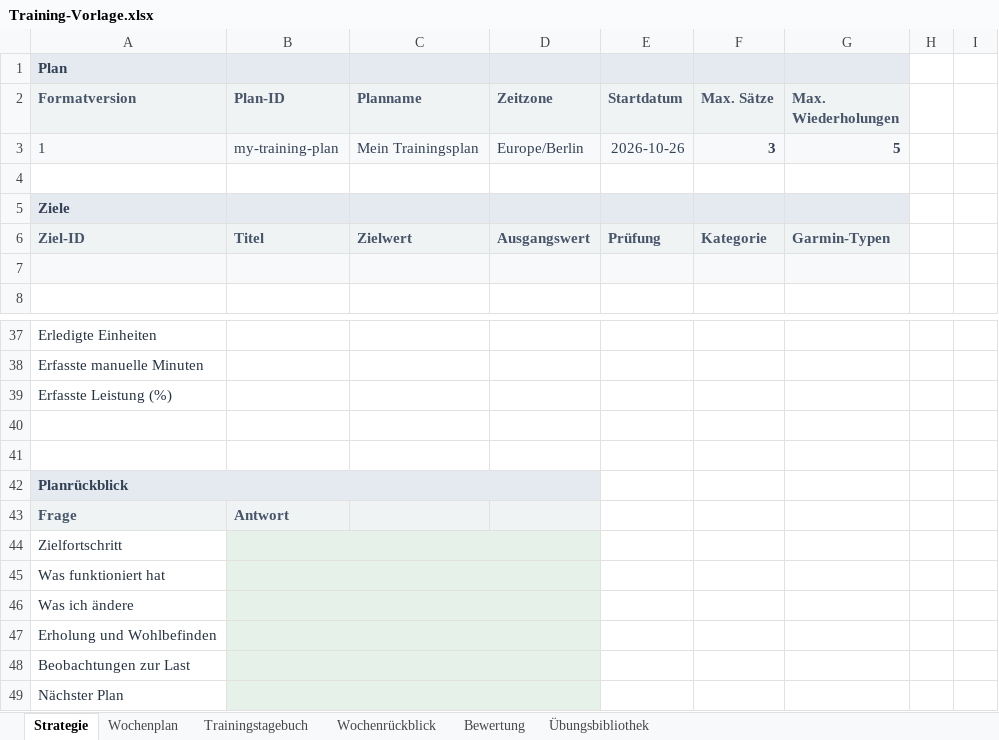
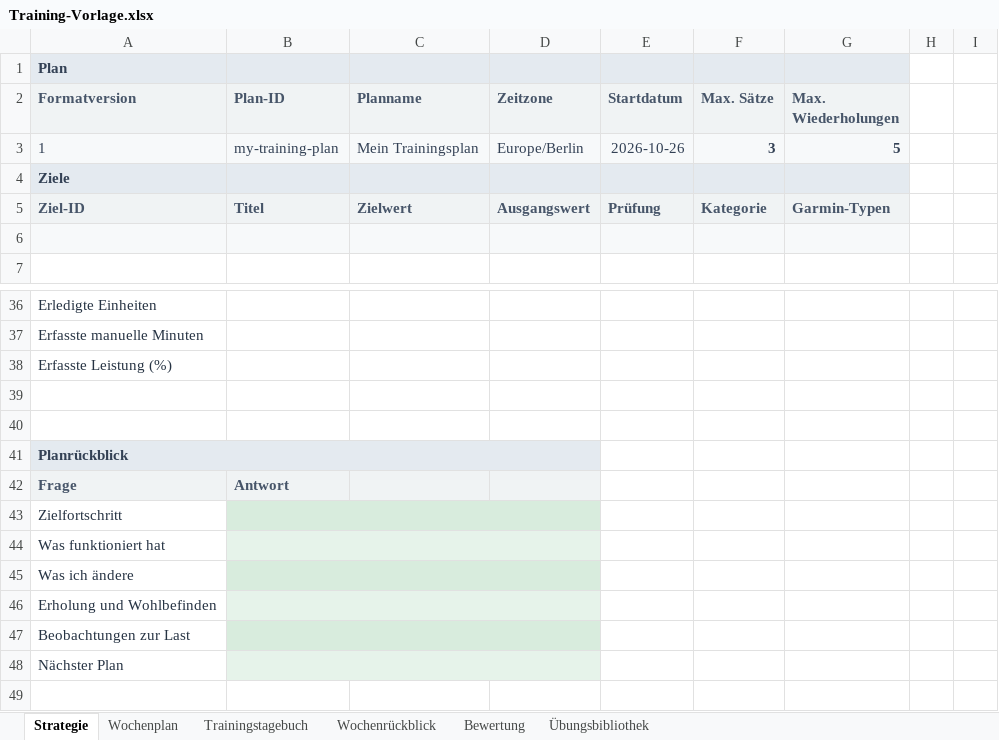
Before and after one commit to trainvent/obsidian-sports-plugin-releases, an Excel workbook: templates/Training-Vorlage.xlsx, sheet Strategie, drawn as a sheet; only a part is shown, gaps mark what is left out; values as stored, in another font and other column widths than the file's, no borders; removed rows and columns are numbered as before the commit, all else as after; the diff names each change by its address in the sheet, - before the commit and + after, or states it on an @@ line.

```diff
--- a/templates/Training-Vorlage.xlsx (sheet Strategie)
+++ b/templates/Training-Vorlage.xlsx (sheet Strategie)
-row 4: (empty)
-C43:D43 fill: none
+C43:D43 fill: #D8ECDD
-C44:D44 fill: none
+C44:D44 fill: #E6F3EA
-C45:D45 fill: none
+C45:D45 fill: #D8ECDD
-C46:D46 fill: none
+C46:D46 fill: #E6F3EA
-C47:D47 fill: none
+C47:D47 fill: #D8ECDD
-C48:D48 fill: none
+C48:D48 fill: #E6F3EA
```
Also changed, not shown: templates/Training-Beispiel.xlsx, templates/Training-Example.xlsx, 9 other files.
